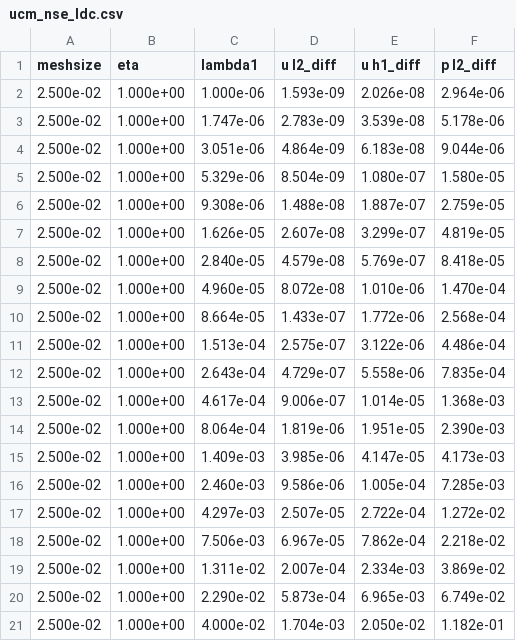
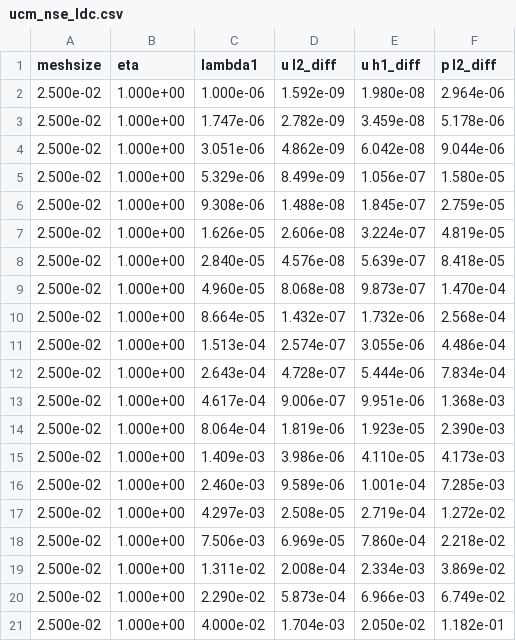
Before and after one commit to christianaustin97/oldroyd3_srtd, a CSV file: results_compare_ldc/ucm_nse_ldc.csv, drawn as a sheet.

```diff
--- a/results_compare_ldc/ucm_nse_ldc.csv
+++ b/results_compare_ldc/ucm_nse_ldc.csv
@@ -1,21 +1,21 @@
 meshsize,eta,lambda1,u l2_diff,u h1_diff,p l2_diff
-2.500e-02,1.000e+00,1.000e-06,1.593e-09,2.026e-08,2.964e-06
-2.500e-02,1.000e+00,1.747e-06,2.783e-09,3.539e-08,5.178e-06
-2.500e-02,1.000e+00,3.051e-06,4.864e-09,6.183e-08,9.044e-06
-2.500e-02,1.000e+00,5.329e-06,8.504e-09,1.080e-07,1.580e-05
-2.500e-02,1.000e+00,9.308e-06,1.488e-08,1.887e-07,2.759e-05
-2.500e-02,1.000e+00,1.626e-05,2.607e-08,3.299e-07,4.819e-05
-2.500e-02,1.000e+00,2.840e-05,4.579e-08,5.769e-07,8.418e-05
-2.500e-02,1.000e+00,4.960e-05,8.072e-08,1.010e-06,1.470e-04
-2.500e-02,1.000e+00,8.664e-05,1.433e-07,1.772e-06,2.568e-04
-2.500e-02,1.000e+00,1.513e-04,2.575e-07,3.122e-06,4.486e-04
-2.500e-02,1.000e+00,2.643e-04,4.729e-07,5.558e-06,7.835e-04
-2.500e-02,1.000e+00,4.617e-04,9.006e-07,1.014e-05,1.368e-03
-2.500e-02,1.000e+00,8.064e-04,1.819e-06,1.951e-05,2.390e-03
-2.500e-02,1.000e+00,1.409e-03,3.985e-06,4.147e-05,4.173e-03
-2.500e-02,1.000e+00,2.460e-03,9.586e-06,1.005e-04,7.285e-03
-2.500e-02,1.000e+00,4.297e-03,2.507e-05,2.722e-04,1.272e-02
-2.500e-02,1.000e+00,7.506e-03,6.967e-05,7.862e-04,2.218e-02
-2.500e-02,1.000e+00,1.311e-02,2.007e-04,2.334e-03,3.869e-02
-2.500e-02,1.000e+00,2.290e-02,5.873e-04,6.965e-03,6.749e-02
+2.500e-02,1.000e+00,1.000e-06,1.592e-09,1.980e-08,2.964e-06
+2.500e-02,1.000e+00,1.747e-06,2.782e-09,3.459e-08,5.178e-06
+2.500e-02,1.000e+00,3.051e-06,4.862e-09,6.042e-08,9.044e-06
+2.500e-02,1.000e+00,5.329e-06,8.499e-09,1.056e-07,1.580e-05
+2.500e-02,1.000e+00,9.308e-06,1.488e-08,1.845e-07,2.759e-05
+2.500e-02,1.000e+00,1.626e-05,2.606e-08,3.224e-07,4.819e-05
+2.500e-02,1.000e+00,2.840e-05,4.576e-08,5.639e-07,8.418e-05
+2.500e-02,1.000e+00,4.960e-05,8.068e-08,9.873e-07,1.470e-04
+2.500e-02,1.000e+00,8.664e-05,1.432e-07,1.732e-06,2.568e-04
+2.500e-02,1.000e+00,1.513e-04,2.574e-07,3.055e-06,4.486e-04
+2.500e-02,1.000e+00,2.643e-04,4.728e-07,5.444e-06,7.834e-04
+2.500e-02,1.000e+00,4.617e-04,9.006e-07,9.951e-06,1.368e-03
+2.500e-02,1.000e+00,8.064e-04,1.819e-06,1.923e-05,2.390e-03
+2.500e-02,1.000e+00,1.409e-03,3.986e-06,4.110e-05,4.173e-03
+2.500e-02,1.000e+00,2.460e-03,9.589e-06,1.001e-04,7.285e-03
+2.500e-02,1.000e+00,4.297e-03,2.508e-05,2.719e-04,1.272e-02
+2.500e-02,1.000e+00,7.506e-03,6.969e-05,7.860e-04,2.218e-02
+2.500e-02,1.000e+00,1.311e-02,2.008e-04,2.334e-03,3.869e-02
+2.500e-02,1.000e+00,2.290e-02,5.873e-04,6.966e-03,6.749e-02
 2.500e-02,1.000e+00,4.000e-02,1.704e-03,2.050e-02,1.182e-01
```
Also changed, not shown: results_compare_jb/ucm_nse_jb.csv, 12 other files.
